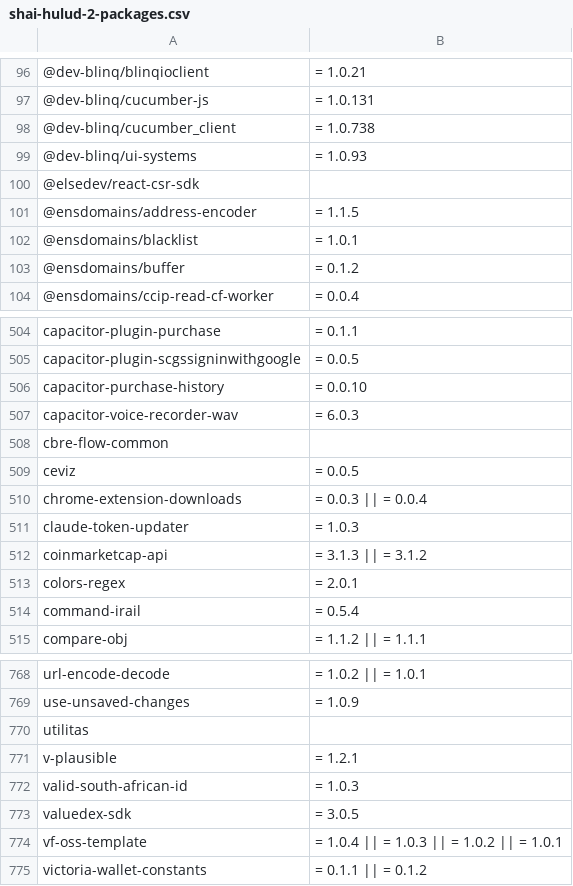
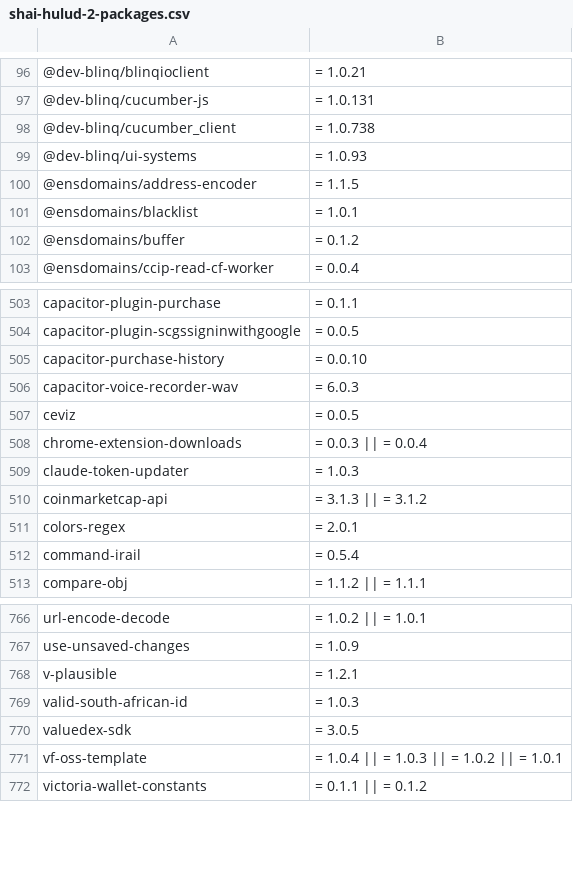
Before and after one commit to wiz-sec-public/wiz-research-iocs, a CSV file: reports/shai-hulud-2-packages.csv, drawn as a sheet; only a part is shown, gaps mark what is left out; the diff names each change by its address in the sheet, - before the commit and + after, or states it on an @@ line.

Commit message:
WIP

```diff
--- a/reports/shai-hulud-2-packages.csv
+++ b/reports/shai-hulud-2-packages.csv
-row 100: @elsedev/react-csr-sdk
-row 508: cbre-flow-common
-row 770: utilitas
```
